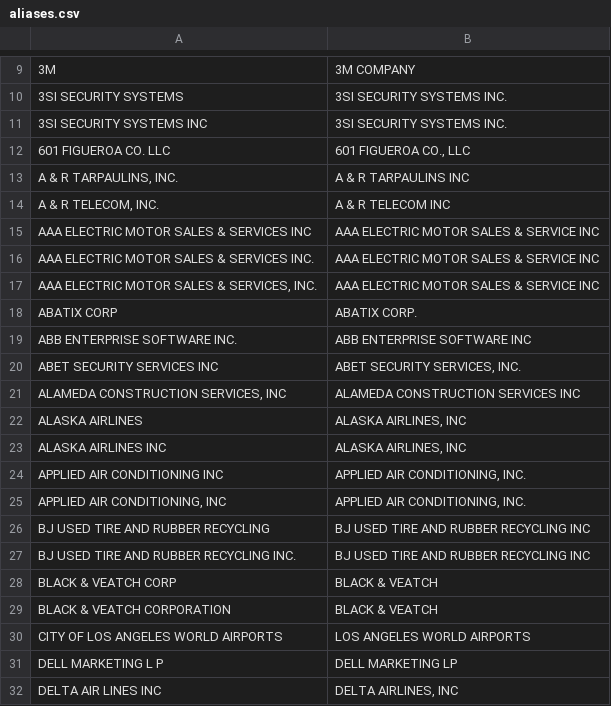
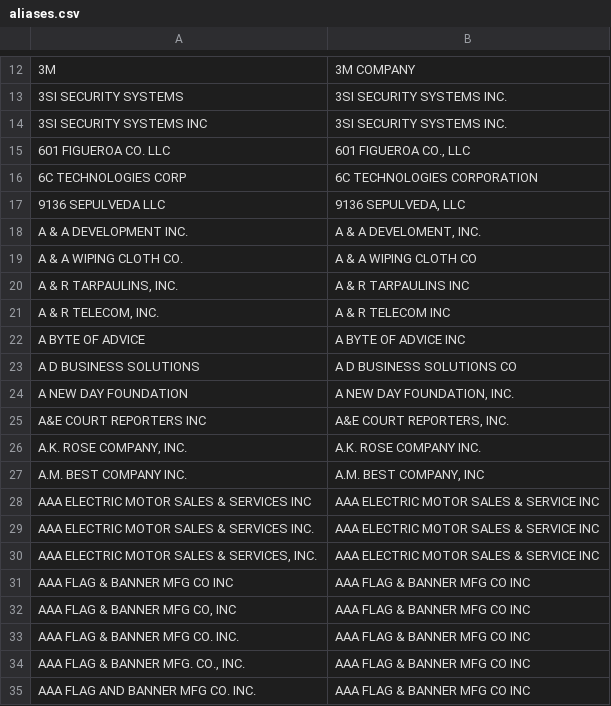
Before and after one commit to LosAngelesController/checkbook-ingest, a CSV file: aliases.csv, drawn as a sheet; only a part is shown, gaps mark what is left out; the shorter side is filled out with more unchanged rows; the diff covers the shown part only.

```diff
--- a/aliases.csv
+++ b/aliases.csv
@@ -12,4 +15,14 @@
 601 FIGUEROA CO. LLC,"601 FIGUEROA CO., LLC"
+6C TECHNOLOGIES CORP,6C TECHNOLOGIES CORPORATION
+9136 SEPULVEDA LLC,"9136 SEPULVEDA, LLC"
+A & A DEVELOPMENT INC.,"A & A DEVELOMENT, INC."
+A & A WIPING CLOTH CO.,A & A WIPING CLOTH CO
 "A & R TARPAULINS, INC.",A & R TARPAULINS INC
 "A & R TELECOM, INC.",A & R TELECOM INC
+A BYTE OF ADVICE,A BYTE OF ADVICE INC
+A D BUSINESS SOLUTIONS,A D BUSINESS SOLUTIONS CO
+A NEW DAY FOUNDATION,"A NEW DAY FOUNDATION, INC."
+A&E COURT REPORTERS INC,"A&E COURT REPORTERS, INC."
+"A.K. ROSE COMPANY, INC.",A.K. ROSE COMPANY INC.
+A.M. BEST COMPANY INC.,"A.M. BEST COMPANY, INC"
 AAA ELECTRIC MOTOR SALES & SERVICES INC,AAA ELECTRIC MOTOR SALES & SERVICE INC
@@ -17 +30,6 @@ AAA ELECTRIC MOTOR SALES & SERVICES INC.,AAA ELECTRIC MOTOR SALES & SERVICE INC
 "AAA ELECTRIC MOTOR SALES & SERVICES, INC.",AAA ELECTRIC MOTOR SALES & SERVICE INC
+AAA FLAG & BANNER MFG CO INC,AAA FLAG & BANNER MFG CO INC
+"AAA FLAG & BANNER MFG CO, INC",AAA FLAG & BANNER MFG CO INC
+AAA FLAG & BANNER MFG CO. INC.,AAA FLAG & BANNER MFG CO INC
+"AAA FLAG & BANNER MFG. CO., INC.",AAA FLAG & BANNER MFG CO INC
+AAA FLAG AND BANNER MFG CO. INC.,AAA FLAG & BANNER MFG CO INC
```
Also changed, not shown: 58 added rows, 3 removed rows and 13 moved rows elsewhere in this file, 1 other file.
